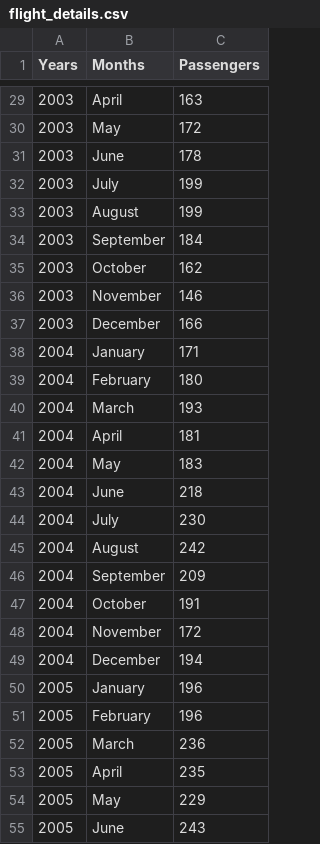
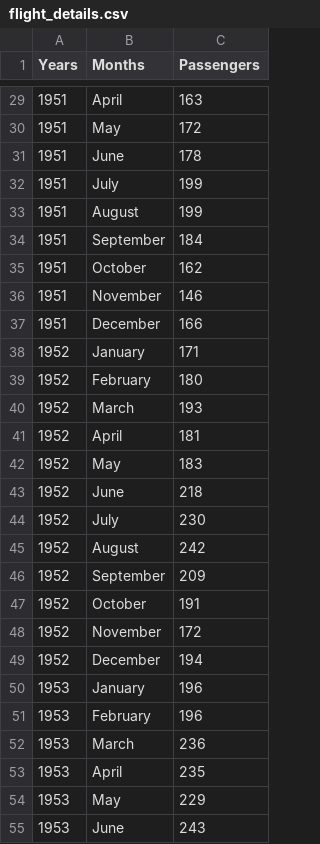
Before and after one commit to PacktWorkshops/The-Data-Visualization-Workshop, a CSV file: Datasets/flight_details.csv, drawn as a sheet; only a part is shown, gaps mark what is left out; the diff covers the shown part only.

```diff
--- a/Datasets/flight_details.csv
+++ b/Datasets/flight_details.csv
@@ -29,27 +29,27 @@ Years,Months,Passengers
-2003,April,163
-2003,May,172
-2003,June,178
-2003,July,199
-2003,August,199
-2003,September,184
-2003,October,162
-2003,November,146
-2003,December,166
-2004,January,171
-2004,February,180
-2004,March,193
-2004,April,181
-2004,May,183
-2004,June,218
-2004,July,230
-2004,August,242
-2004,September,209
-2004,October,191
-2004,November,172
-2004,December,194
-2005,January,196
-2005,February,196
-2005,March,236
-2005,April,235
-2005,May,229
-2005,June,243
+1951,April,163
+1951,May,172
+1951,June,178
+1951,July,199
+1951,August,199
+1951,September,184
+1951,October,162
+1951,November,146
+1951,December,166
+1952,January,171
+1952,February,180
+1952,March,193
+1952,April,181
+1952,May,183
+1952,June,218
+1952,July,230
+1952,August,242
+1952,September,209
+1952,October,191
+1952,November,172
+1952,December,194
+1953,January,196
+1953,February,196
+1953,March,236
+1953,April,235
+1953,May,229
+1953,June,243
```
Also changed, not shown: 117 edited cells elsewhere in this file, 1 other file.
